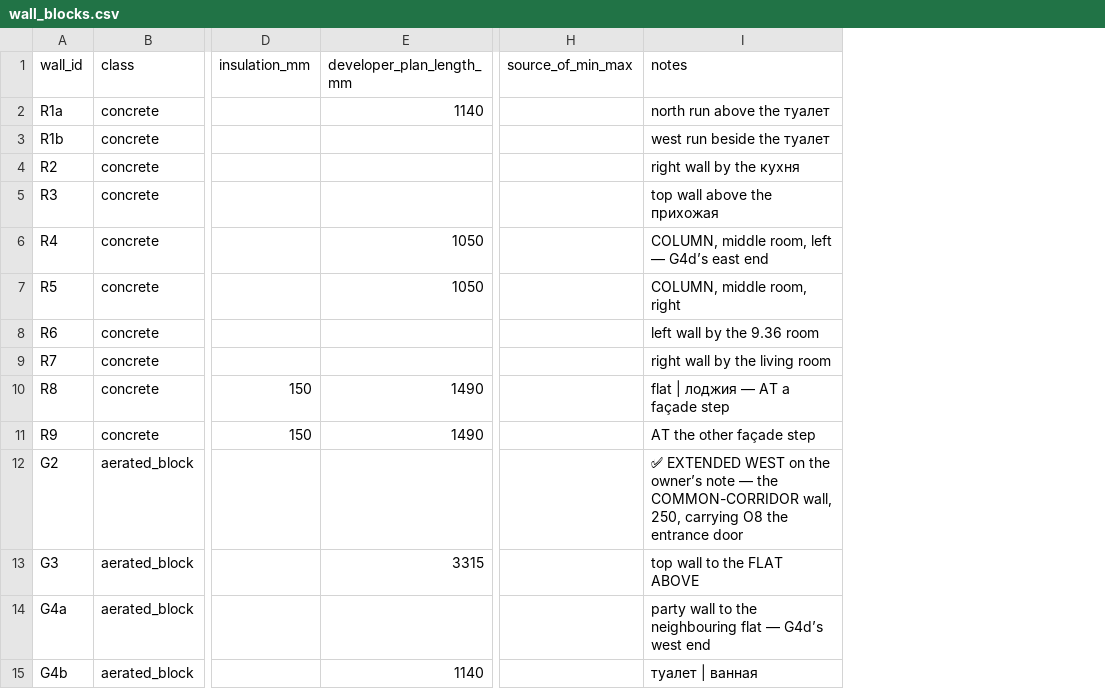
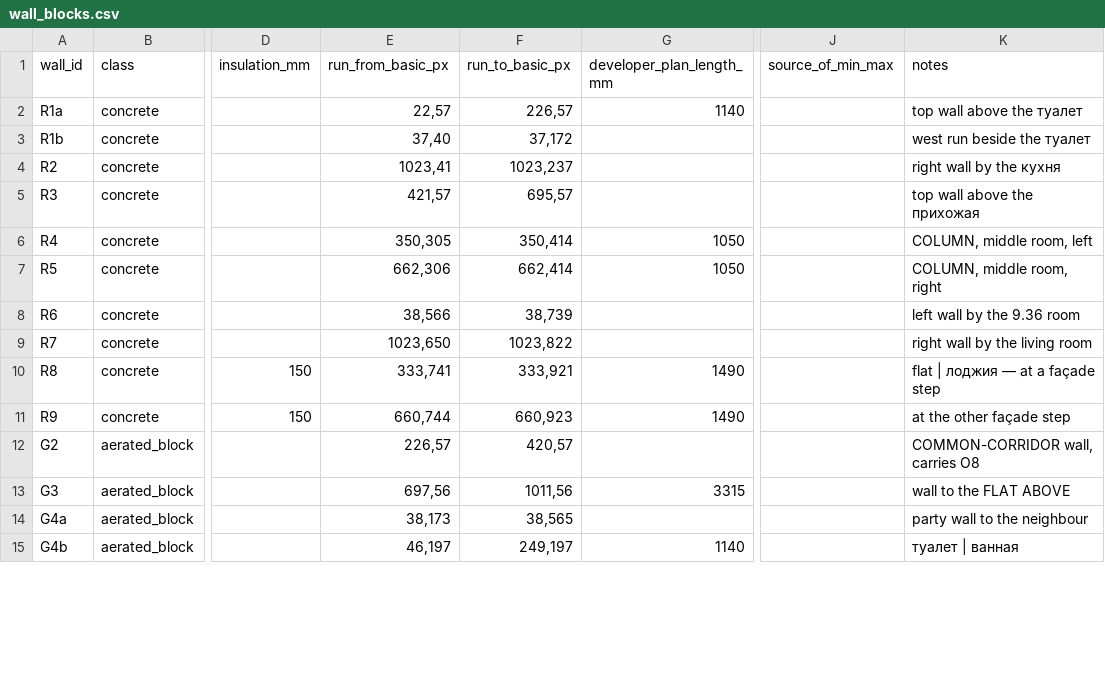
Before and after one commit to AliakseiBabko/price-scrapper, a CSV file: data/canonical/wall_blocks.csv, drawn as a sheet; only a part is shown, gaps mark what is left out; addresses are those after the commit; the diff covers the shown part only; the diff names each change by its address in the sheet, - before the commit and + after, or states it on an @@ line.

```diff
--- a/data/canonical/wall_blocks.csv
+++ b/data/canonical/wall_blocks.csv
+column E (run_from_basic_px), rows 2-15: 22,57 | 37,40 | 1023,41 | 421,57 | 350,305 | 662,306 | 38,566 | 1023,650 | 333,741 | 660,744 | 226,57 | 697,56 | 38,173 | 46,197
+column F (run_to_basic_px), rows 2-15: 226,57 | 37,172 | 1023,237 | 695,57 | 350,414 | 662,414 | 38,739 | 1023,822 | 333,921 | 660,923 | 420,57 | 1011,56 | 38,565 | 249,197
-K2 (notes): north run above the туалет
+K2 (notes): top wall above the туалет
-K6 (notes): COLUMN, middle room, left — G4d’s east end
+K6 (notes): COLUMN, middle room, left
-K10 (notes): flat | лоджия — AT a façade step
+K10 (notes): flat | лоджия — at a façade step
-K11 (notes): AT the other façade step
+K11 (notes): at the other façade step
-K12 (notes): ✅ EXTENDED WEST on the owner’s note — the COMMON-CORRIDOR wall, 250, carrying O8 the entrance door
+K12 (notes): COMMON-CORRIDOR wall, carries O8
-K13 (notes): top wall to the FLAT ABOVE
+K13 (notes): wall to the FLAT ABOVE
-K14 (notes): party wall to the neighbouring flat — G4d’s west end
+K14 (notes): party wall to the neighbour
```
Also changed, not shown: 2 added rows and 8 edited cells elsewhere in this file, 2 other files.
